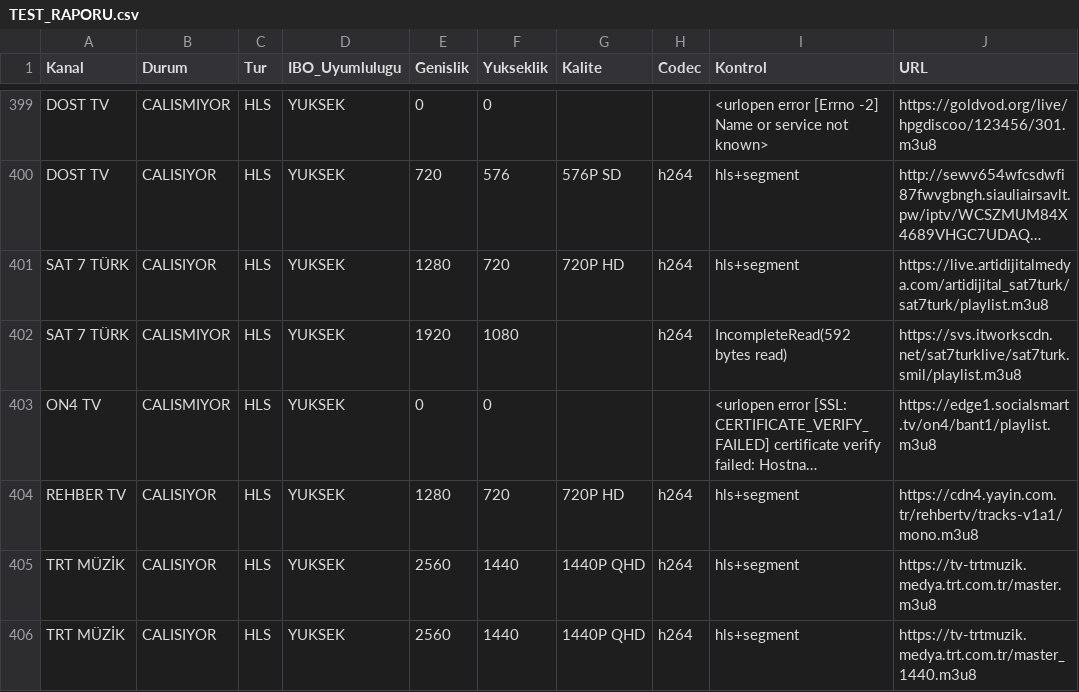
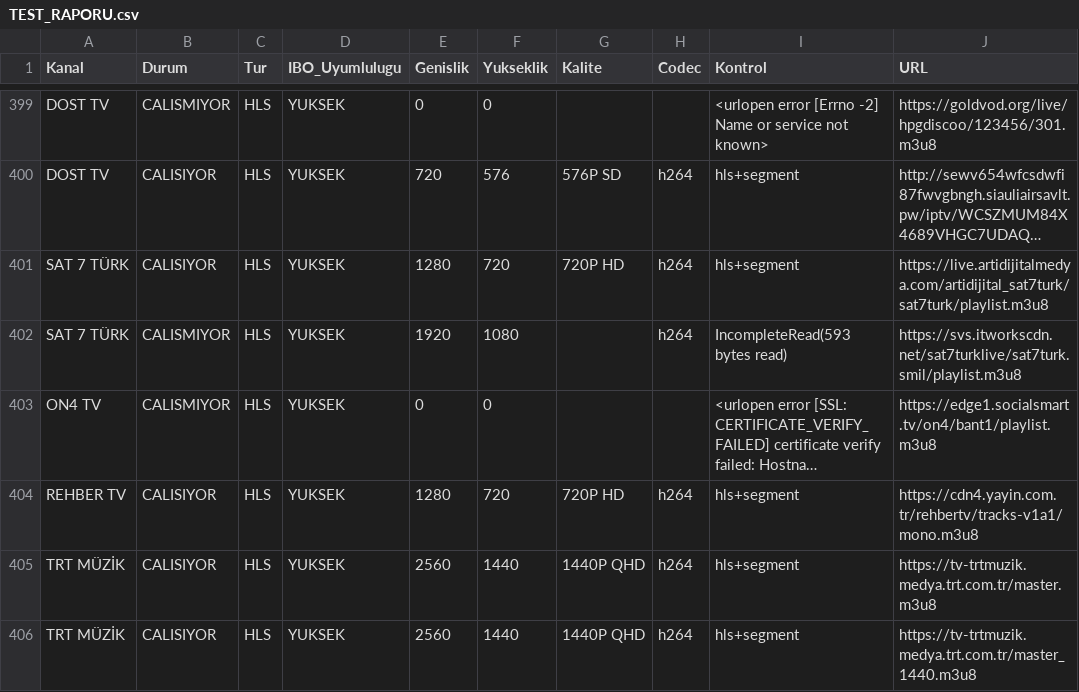
Before and after one commit to Madsc55/madsc-tv, a CSV file: TEST_RAPORU.csv, drawn as a sheet; only a part is shown, gaps mark what is left out; long unchanged cells end in …; the diff covers the shown part only; the diff names each change by its address in the sheet, - before the commit and + after, or states it on an @@ line.

```diff
--- a/TEST_RAPORU.csv
+++ b/TEST_RAPORU.csv
-I402 (Kontrol): IncompleteRead(592 bytes read)
+I402 (Kontrol): IncompleteRead(593 bytes read)
```
Also changed, not shown: 33 edited cells elsewhere in this file, 2 other files.
